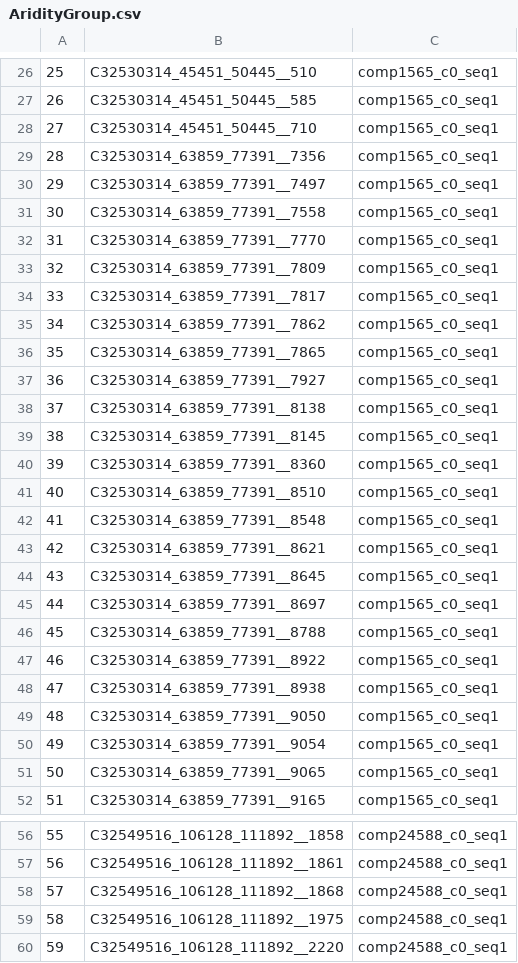
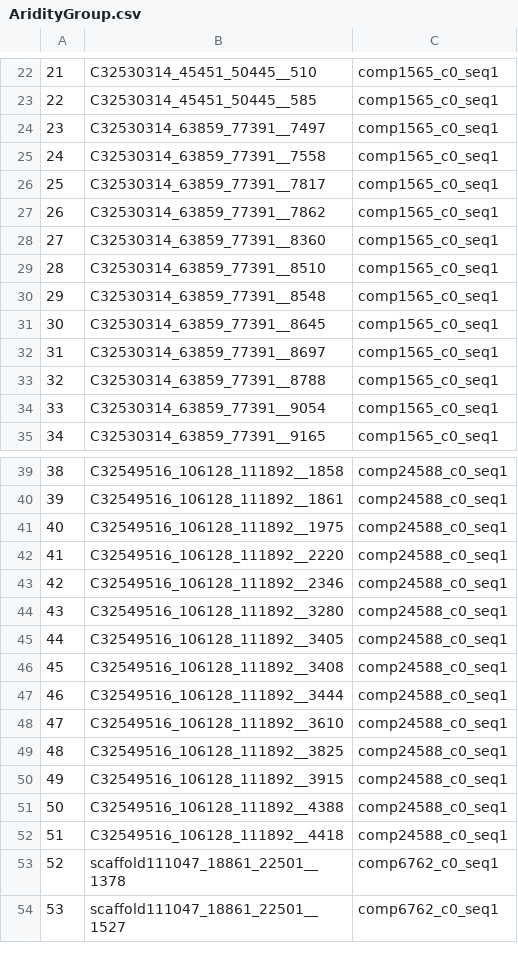
Before and after one commit to DrK-Lo/201509_PEGA, a CSV file: results/AridityGroup.csv, drawn as a sheet; only a part is shown, gaps mark what is left out; the shorter side is filled out with more unchanged rows; the diff covers the shown part only; the diff names each change by its address in the sheet, - before the commit and + after, or states it on an @@ line.

```diff
--- a/results/AridityGroup.csv
+++ b/results/AridityGroup.csv
@@ column A renumbered between rows 9 and 367 @@
-row 28: 27 | C32530314_45451_50445__710 | comp1565_c0_seq1
-row 29: 28 | C32530314_63859_77391__7356 | comp1565_c0_seq1
-row 32: 31 | C32530314_63859_77391__7770 | comp1565_c0_seq1
-row 33: 32 | C32530314_63859_77391__7809 | comp1565_c0_seq1
-row 36: 35 | C32530314_63859_77391__7865 | comp1565_c0_seq1
-row 37: 36 | C32530314_63859_77391__7927 | comp1565_c0_seq1
-row 38: 37 | C32530314_63859_77391__8138 | comp1565_c0_seq1
-row 39: 38 | C32530314_63859_77391__8145 | comp1565_c0_seq1
-row 43: 42 | C32530314_63859_77391__8621 | comp1565_c0_seq1
-row 47: 46 | C32530314_63859_77391__8922 | comp1565_c0_seq1
-row 48: 47 | C32530314_63859_77391__8938 | comp1565_c0_seq1
-row 49: 48 | C32530314_63859_77391__9050 | comp1565_c0_seq1
-row 51: 50 | C32530314_63859_77391__9065 | comp1565_c0_seq1
-row 58: 57 | C32549516_106128_111892__1868 | comp24588_c0_seq1
```
Also changed, not shown: 45 removed rows elsewhere in this file, results/binom_results.csv, results/binom_results2.csv, 52 other files.
